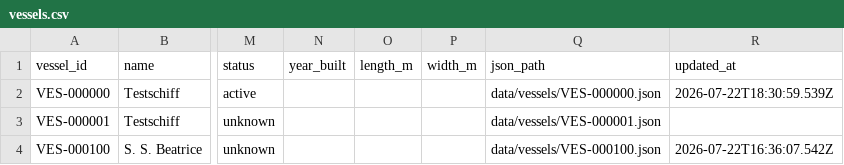
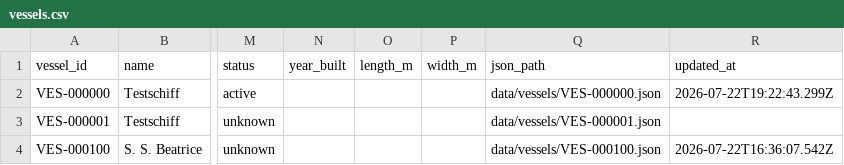
Before and after one commit to ugnet90/danube-vessel-log, a CSV file: data/vessels.csv, drawn as a sheet; only a part is shown, gaps mark what is left out; the diff names each change by its address in the sheet, - before the commit and + after, or states it on an @@ line.

```diff
--- a/data/vessels.csv
+++ b/data/vessels.csv
-R2 (updated_at): 2026-07-22T18:30:59.539Z
+R2 (updated_at): 2026-07-22T19:22:43.299Z
```
Also changed, not shown: 1 other file.
